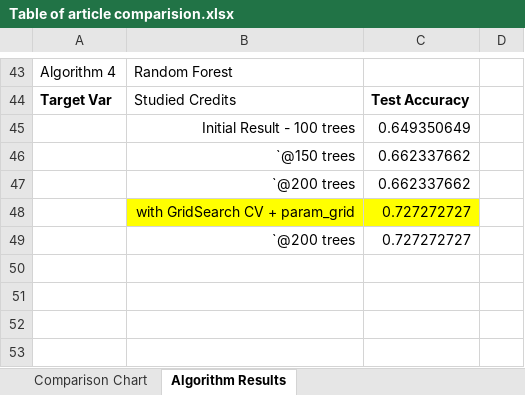
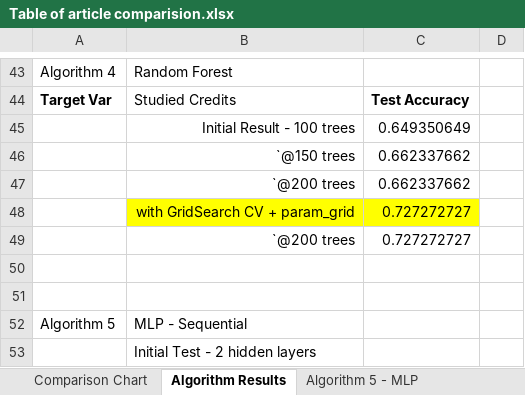
Before and after one commit to sinduff-cct/Capstone_Project_2023, an Excel workbook: Table of article comparision.xlsx, sheet Algorithm Results, drawn as a sheet; only a part is shown, gaps mark what is left out; values as stored, in another font and other column widths than the file's, no borders; charts and pictures not drawn; the diff names each change by its address in the sheet, - before the commit and + after, or states it on an @@ line.

Commit message:
Algorithm 5 - MLP data
work on two different versions of the algorithm using MLP

```diff
--- a/Table of article comparision.xlsx (sheet Algorithm Results)
+++ b/Table of article comparision.xlsx (sheet Algorithm Results)
+sheet tab: Algorithm 5 - MLP
+row 50: (empty)
+row 51: (empty)
+row 52: Algorithm 5 | MLP - Sequential
+row 53:  | Initial Test - 2 hidden layers
```
Also changed, not shown: charts or pictures, 15 other files.
